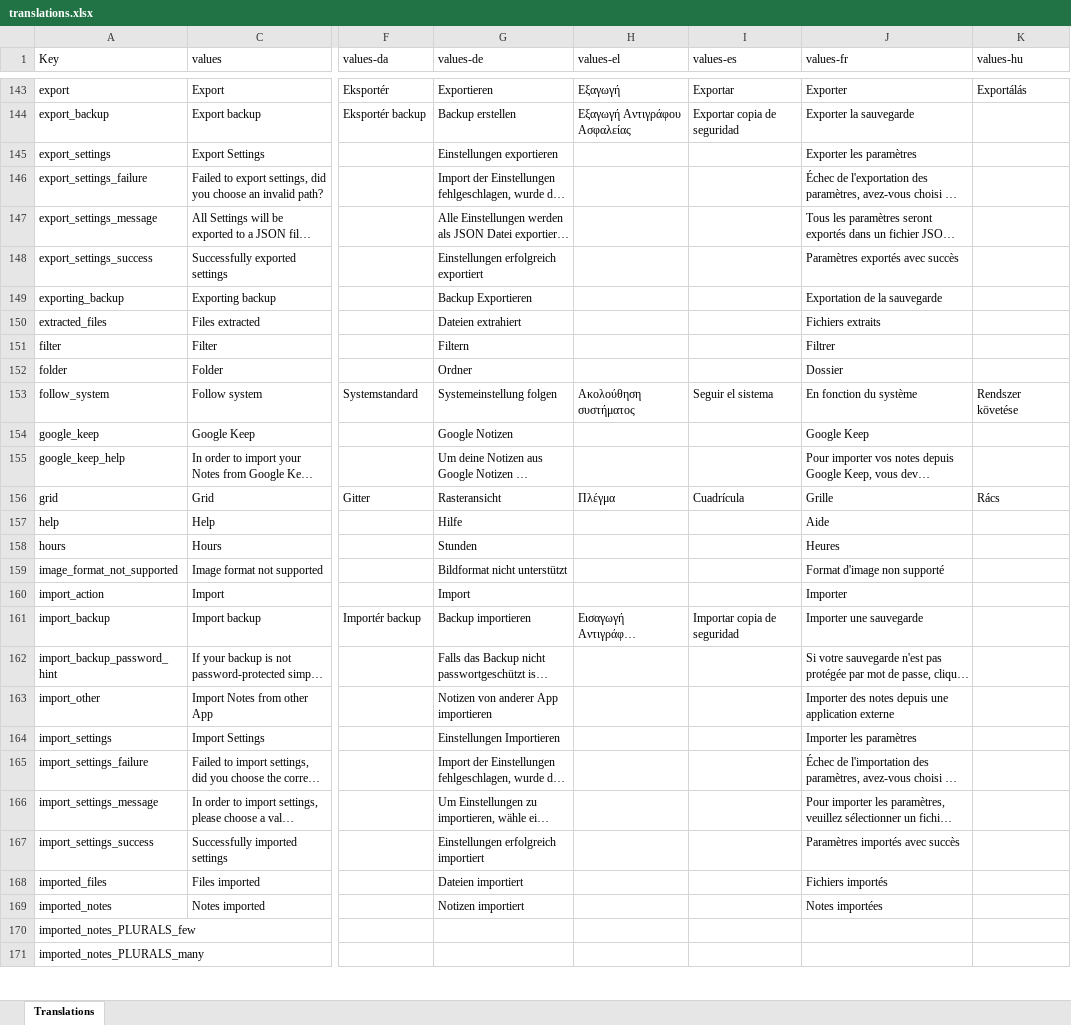
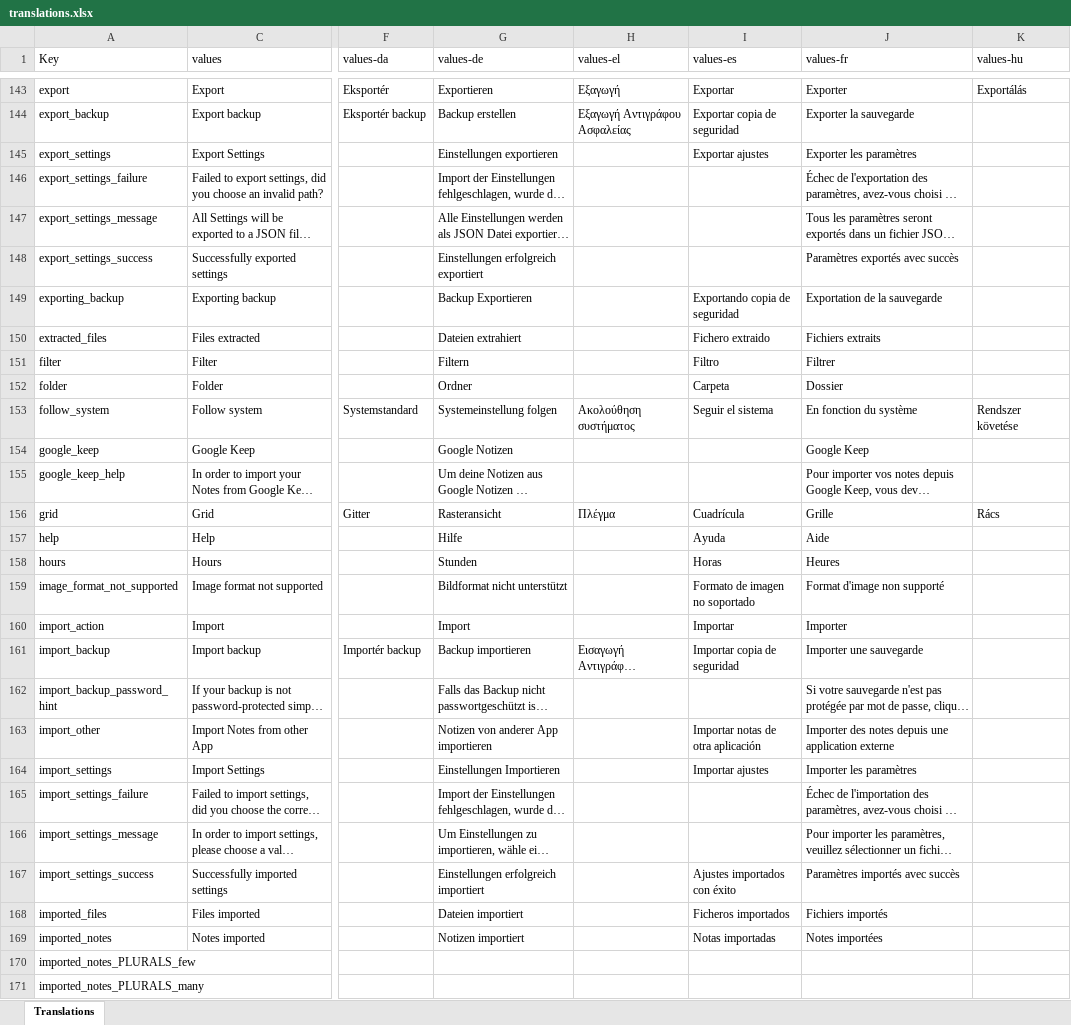
Before and after one commit to jseymoerti/NotallyX, an Excel workbook: app/translations.xlsx, sheet Translations, drawn as a sheet; only a part is shown, gaps mark what is left out; long unchanged cells end in …; values as stored, in another font and other column widths than the file's, no cell formats; charts and pictures not drawn; the diff covers the shown part only; the diff names each change by its address in the sheet, - before the commit and + after, or states it on an @@ line.

```diff
--- a/app/translations.xlsx (sheet Translations)
+++ b/app/translations.xlsx (sheet Translations)
-I145 (values-es): (empty)
+I145 (values-es): Exportar ajustes
-I149 (values-es): (empty)
+I149 (values-es): Exportando copia de seguridad
-I150 (values-es): (empty)
+I150 (values-es): Fichero extraido
-I151 (values-es): (empty)
+I151 (values-es): Filtro
-I152 (values-es): (empty)
+I152 (values-es): Carpeta
-I157 (values-es): (empty)
+I157 (values-es): Ayuda
-I158 (values-es): (empty)
+I158 (values-es): Horas
-I159 (values-es): (empty)
+I159 (values-es): Formato de imagen no soportado
-I160 (values-es): (empty)
+I160 (values-es): Importar
-I163 (values-es): (empty)
+I163 (values-es): Importar notas de otra aplicación
-I164 (values-es): (empty)
+I164 (values-es): Importar ajustes
-I167 (values-es): (empty)
+I167 (values-es): Ajustes importados con éxito
-I168 (values-es): (empty)
+I168 (values-es): Ficheros importados
-I169 (values-es): (empty)
+I169 (values-es): Notas importadas
```
Also changed, not shown: 129 edited cells elsewhere in this sheet, cell formats, 1 other file.
